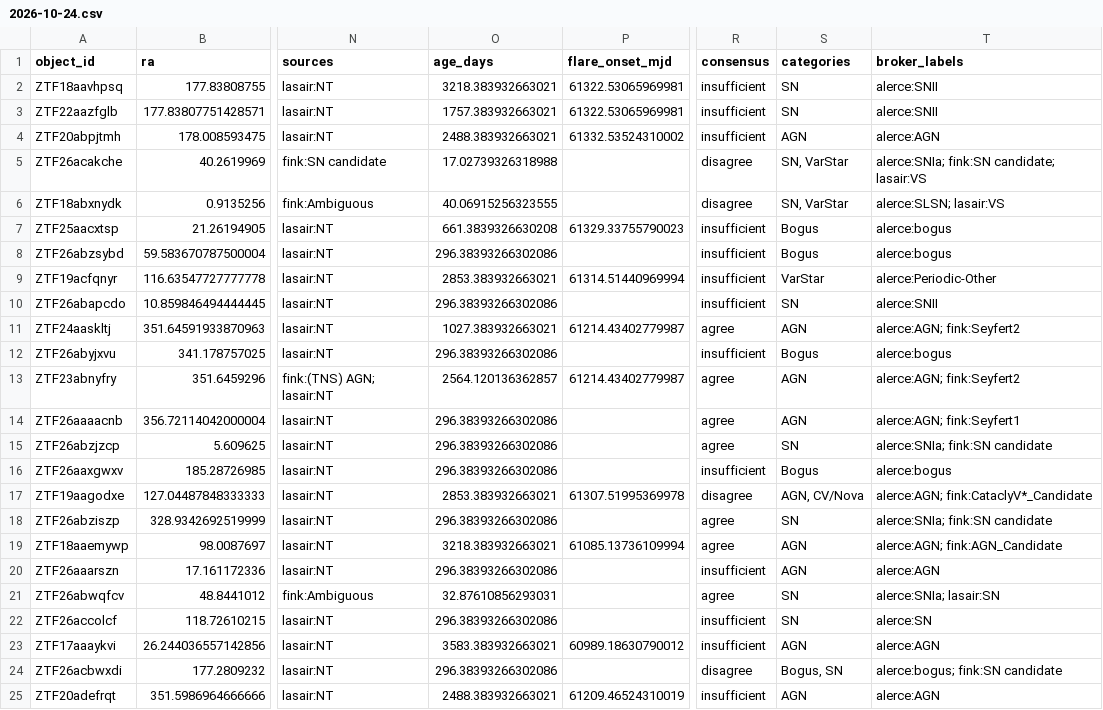
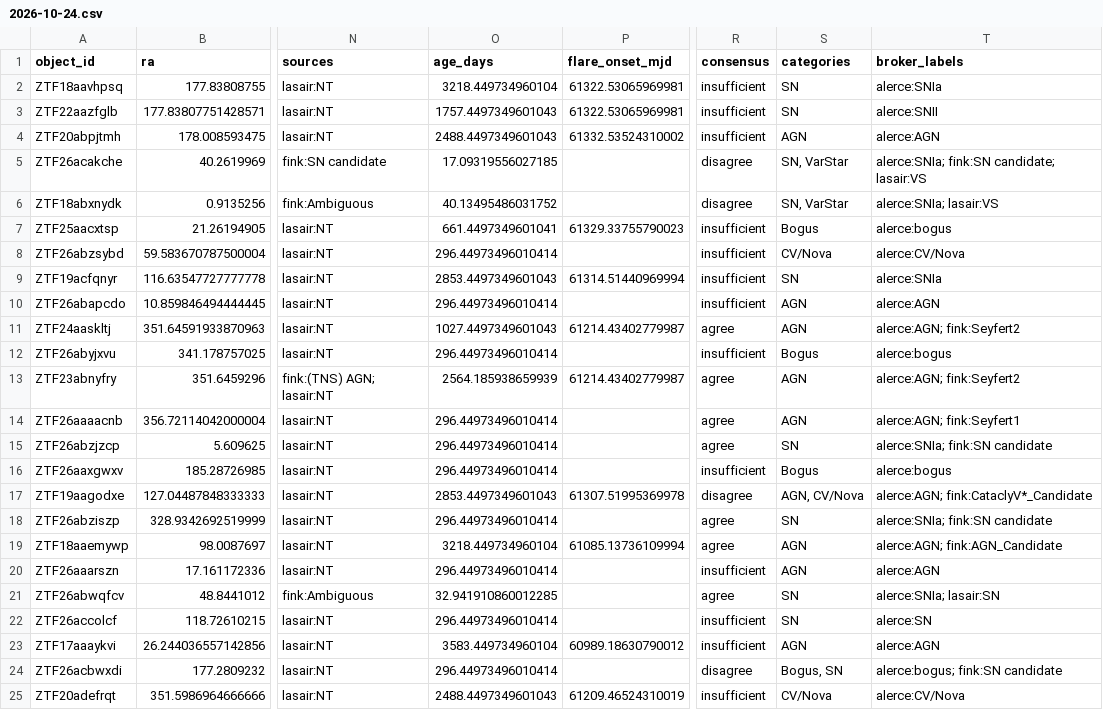
Before and after one commit to bibinthomas123/nucleuswatch, a CSV file: digest/2026-10-24.csv, drawn as a sheet; only a part is shown, gaps mark what is left out; the diff covers the shown part only; the diff names each change by its address in the sheet, - before the commit and + after, or states it on an @@ line.

```diff
--- a/digest/2026-10-24.csv
+++ b/digest/2026-10-24.csv
-O2 (age_days): 3218.383932663021
+O2 (age_days): 3218.449734960104
-T2 (broker_labels): alerce:SNII
+T2 (broker_labels): alerce:SNIa
-O3 (age_days): 1757.383932663021
+O3 (age_days): 1757.4497349601043
-O4 (age_days): 2488.383932663021
+O4 (age_days): 2488.4497349601043
-O5 (age_days): 17.02739326318988
+O5 (age_days): 17.09319556027185
-O6 (age_days): 40.06915256323555
+O6 (age_days): 40.13495486031752
-T6 (broker_labels): alerce:SLSN; lasair:VS
+T6 (broker_labels): alerce:SNIa; lasair:VS
-O7 (age_days): 661.3839326630208
+O7 (age_days): 661.4497349601041
-O8 (age_days): 296.38393266302086
+O8 (age_days): 296.44973496010414
-S8 (categories): Bogus
+S8 (categories): CV/Nova
-T8 (broker_labels): alerce:bogus
+T8 (broker_labels): alerce:CV/Nova
-O9 (age_days): 2853.383932663021
+O9 (age_days): 2853.4497349601043
-S9 (categories): VarStar
+S9 (categories): SN
-T9 (broker_labels): alerce:Periodic-Other
+T9 (broker_labels): alerce:SNIa
-O10 (age_days): 296.38393266302086
+O10 (age_days): 296.44973496010414
-S10 (categories): SN
+S10 (categories): AGN
-T10 (broker_labels): alerce:SNII
+T10 (broker_labels): alerce:AGN
-O11 (age_days): 1027.383932663021
+O11 (age_days): 1027.4497349601043
-O12 (age_days): 296.38393266302086
+O12 (age_days): 296.44973496010414
-O13 (age_days): 2564.120136362857
+O13 (age_days): 2564.185938659939
-O14:O16 (age_days): 296.38393266302086
+O14:O16 (age_days): 296.44973496010414
-O17 (age_days): 2853.383932663021
+O17 (age_days): 2853.4497349601043
-O18 (age_days): 296.38393266302086
+O18 (age_days): 296.44973496010414
-O19 (age_days): 3218.383932663021
+O19 (age_days): 3218.449734960104
-O20 (age_days): 296.38393266302086
+O20 (age_days): 296.44973496010414
-O21 (age_days): 32.87610856293031
+O21 (age_days): 32.941910860012285
-O22 (age_days): 296.38393266302086
+O22 (age_days): 296.44973496010414
-O23 (age_days): 3583.383932663021
+O23 (age_days): 3583.449734960104
-O24 (age_days): 296.38393266302086
+O24 (age_days): 296.44973496010414
-O25 (age_days): 2488.383932663021
+O25 (age_days): 2488.4497349601043
-S25 (categories): AGN
+S25 (categories): CV/Nova
-T25 (broker_labels): alerce:AGN
+T25 (broker_labels): alerce:CV/Nova
```
Also changed, not shown: 34 edited cells elsewhere in this file, digest/2026-10-24_known.csv, 2 other files.
